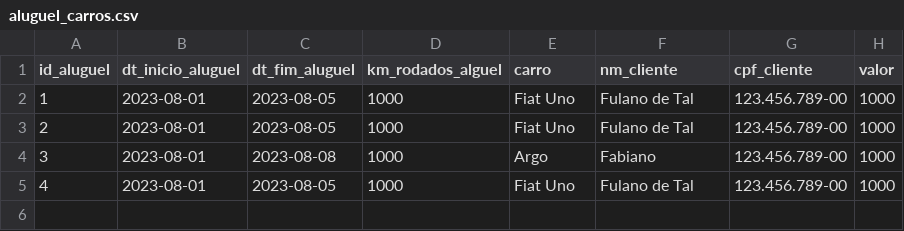
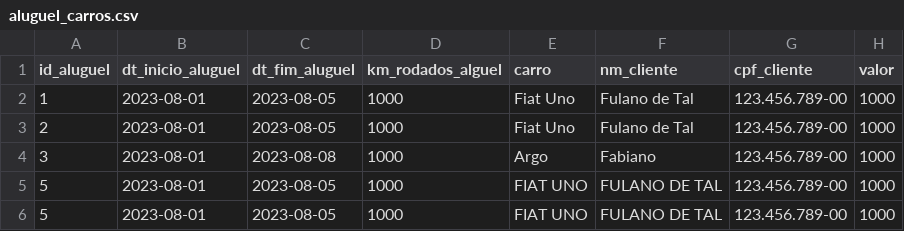
Before and after one commit to caionps/api_aluguel_carros, a CSV file: aluguel_carros.csv, drawn as a sheet.

```diff
--- a/aluguel_carros.csv
+++ b/aluguel_carros.csv
@@ -4,2 +4,3 @@ id_aluguel,dt_inicio_aluguel,dt_fim_aluguel,km_rodados_alguel,carro,nm_cliente,c
 3,2023-08-01,2023-08-08,1000,Argo,Fabiano,123.456.789-00,1000
-4,2023-08-01,2023-08-05,1000,Fiat Uno,Fulano de Tal,123.456.789-00,1000
+5,2023-08-01,2023-08-05,1000,FIAT UNO,FULANO DE TAL,123.456.789-00,1000
+5,2023-08-01,2023-08-05,1000,FIAT UNO,FULANO DE TAL,123.456.789-00,1000
```
Also changed, not shown: 1 other file.
